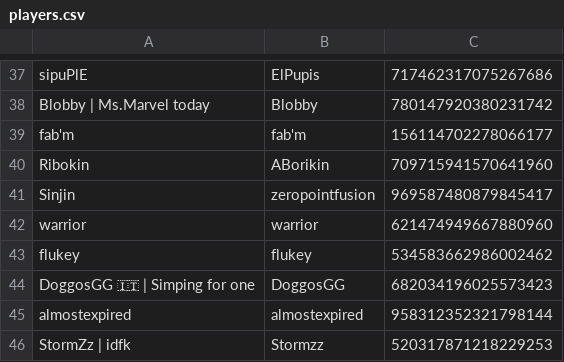
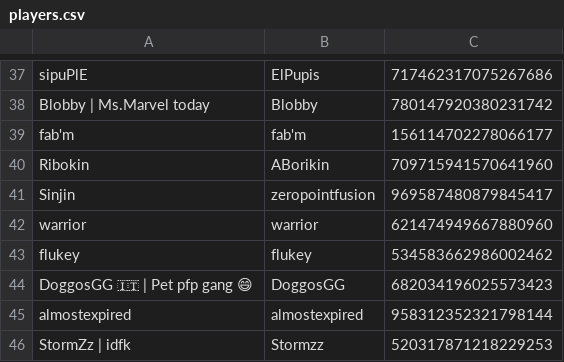
Before and after one commit to eyezayugh-rl/Scrubbys-Garage, a CSV file: Players/players.csv, drawn as a sheet; only a part is shown, gaps mark what is left out.

Commit message:
Updated Players

```diff
--- a/Players/players.csv
+++ b/Players/players.csv
@@ -43,3 +43,3 @@ warrior,warrior,621474949667880960
 flukey,flukey,534583662986002462
-DoggosGG 🇮🇹 |  Simping for one,DoggosGG,682034196025573423
+DoggosGG 🇮🇹 |  Pet pfp gang 😄,DoggosGG,682034196025573423
 almostexpired,almostexpired,958312352321798144
```
